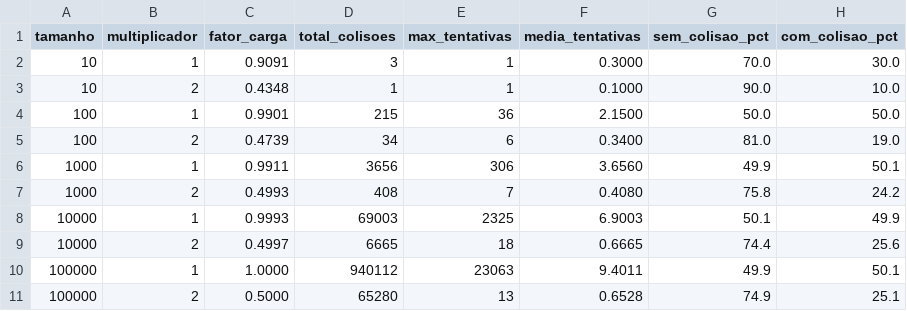
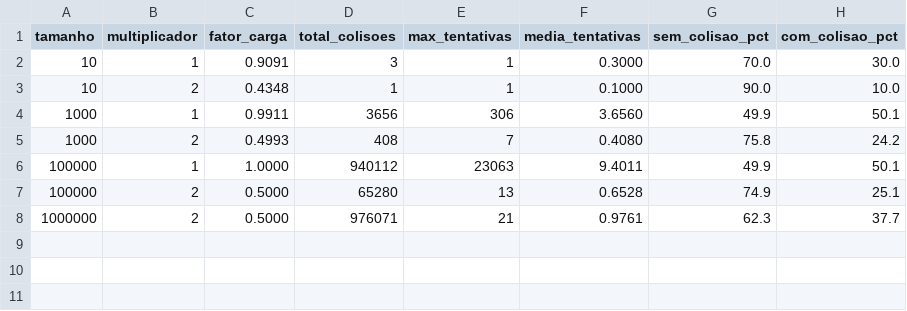
Before and after one commit to Bensadon/PyC-Compare, a CSV file: results/colisoes.csv, drawn as a sheet.

```diff
--- a/results/colisoes.csv
+++ b/results/colisoes.csv
@@ -3,9 +3,6 @@ tamanho,multiplicador,fator_carga,total_colisoes,max_tentativas,media_tentativas
 10,2,0.4348,1,1,0.1000,90.0,10.0
-100,1,0.9901,215,36,2.1500,50.0,50.0
-100,2,0.4739,34,6,0.3400,81.0,19.0
 1000,1,0.9911,3656,306,3.6560,49.9,50.1
 1000,2,0.4993,408,7,0.4080,75.8,24.2
-10000,1,0.9993,69003,2325,6.9003,50.1,49.9
-10000,2,0.4997,6665,18,0.6665,74.4,25.6
 100000,1,1.0000,940112,23063,9.4011,49.9,50.1
 100000,2,0.5000,65280,13,0.6528,74.9,25.1
+1000000,2,0.5000,976071,21,0.9761,62.3,37.7
```
Also changed, not shown: results/resultados_c.csv, results/resultados_python_v2.csv, 11 other files.
